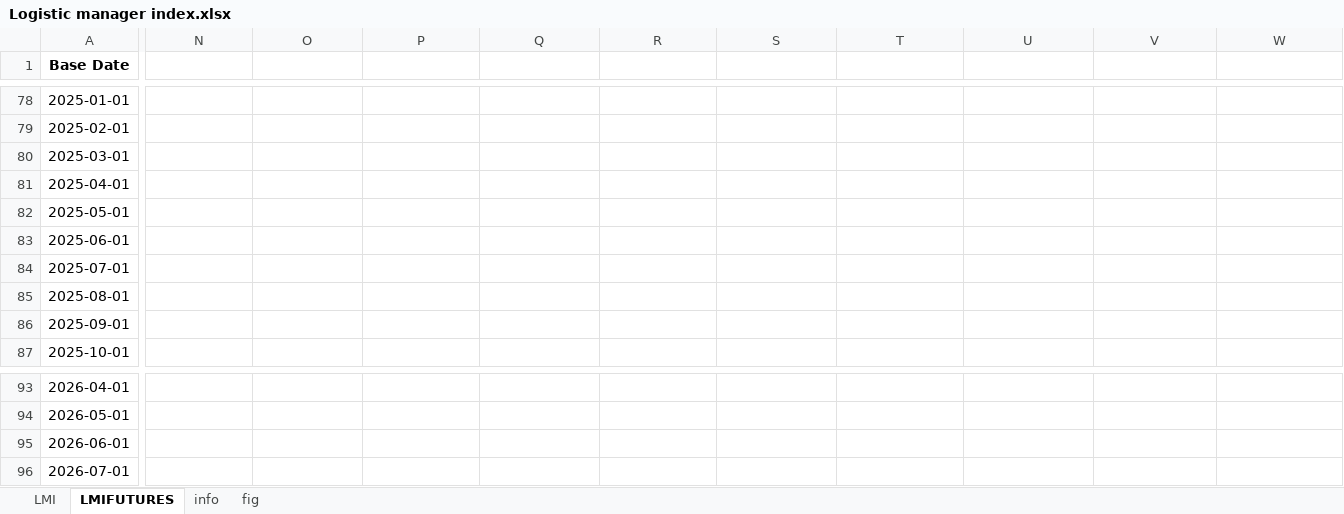
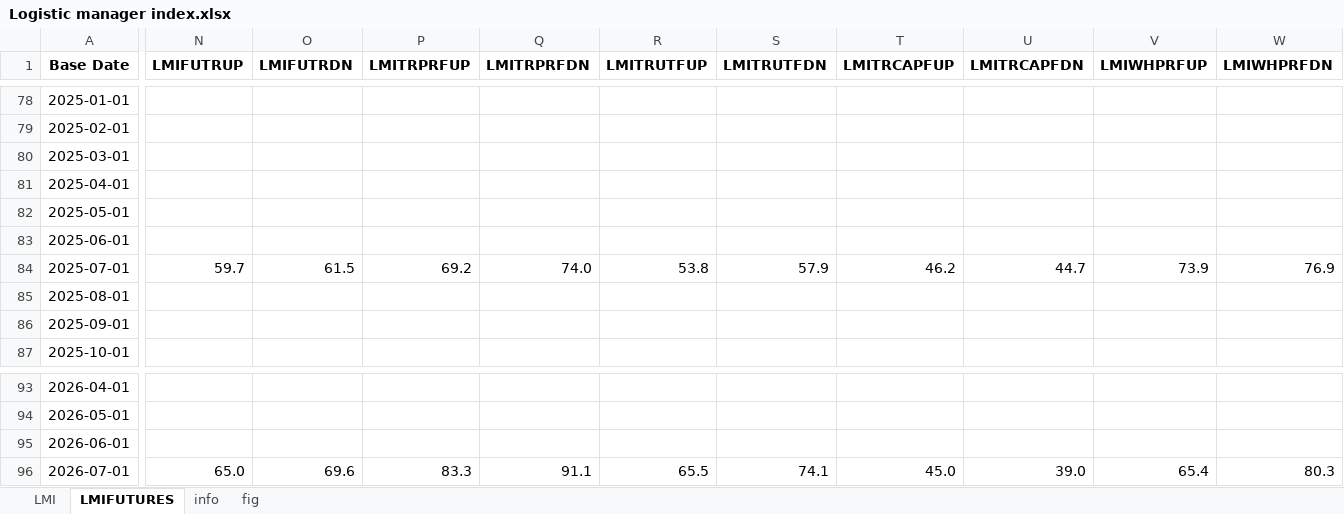
Before and after one commit to Tommylee1013/FinancialData, an Excel workbook: data_lake/industry/Logistics/Logistic manager index.xlsx, sheet LMIFUTURES, drawn as a sheet; only a part is shown, gaps mark what is left out; values as stored, in another font and other column widths than the file's, no borders; the diff covers the shown part only; the diff names each change by its address in the sheet, - before the commit and + after, or states it on an @@ line.

Commit message:
data update (2026/08/05)

```diff
--- a/data_lake/industry/Logistics/Logistic manager index.xlsx (sheet LMIFUTURES)
+++ b/data_lake/industry/Logistics/Logistic manager index.xlsx (sheet LMIFUTURES)
-N1: (empty)
+N1: LMIFUTRUP
-O1: (empty)
+O1: LMIFUTRDN
-P1: (empty)
+P1: LMITRPRFUP
-Q1: (empty)
+Q1: LMITRPRFDN
-R1: (empty)
+R1: LMITRUTFUP
-S1: (empty)
+S1: LMITRUTFDN
-T1: (empty)
+T1: LMITRCAPFUP
-U1: (empty)
+U1: LMITRCAPFDN
-V1: (empty)
+V1: LMIWHPRFUP
-W1: (empty)
+W1: LMIWHPRFDN
-N84 (LMIFUTRUP): (empty)
+N84 (LMIFUTRUP): 59.7
-O84 (LMIFUTRDN): (empty)
+O84 (LMIFUTRDN): 61.5
-P84 (LMITRPRFUP): (empty)
+P84 (LMITRPRFUP): 69.2
-Q84 (LMITRPRFDN): (empty)
+Q84 (LMITRPRFDN): 74.0
-R84 (LMITRUTFUP): (empty)
+R84 (LMITRUTFUP): 53.8
-S84 (LMITRUTFDN): (empty)
+S84 (LMITRUTFDN): 57.9
-T84 (LMITRCAPFUP): (empty)
+T84 (LMITRCAPFUP): 46.2
-U84 (LMITRCAPFDN): (empty)
+U84 (LMITRCAPFDN): 44.7
-V84 (LMIWHPRFUP): (empty)
+V84 (LMIWHPRFUP): 73.9
-W84 (LMIWHPRFDN): (empty)
+W84 (LMIWHPRFDN): 76.9
-N96 (LMIFUTRUP): (empty)
+N96 (LMIFUTRUP): 65.0
-O96 (LMIFUTRDN): (empty)
+O96 (LMIFUTRDN): 69.6
-P96 (LMITRPRFUP): (empty)
+P96 (LMITRPRFUP): 83.3
-Q96 (LMITRPRFDN): (empty)
+Q96 (LMITRPRFDN): 91.1
-R96 (LMITRUTFUP): (empty)
+R96 (LMITRUTFUP): 65.5
-S96 (LMITRUTFDN): (empty)
+S96 (LMITRUTFDN): 74.1
-T96 (LMITRCAPFUP): (empty)
+T96 (LMITRCAPFUP): 45.0
-U96 (LMITRCAPFDN): (empty)
+U96 (LMITRCAPFDN): 39.0
-V96 (LMIWHPRFUP): (empty)
+V96 (LMIWHPRFUP): 65.4
-W96 (LMIWHPRFDN): (empty)
+W96 (LMIWHPRFDN): 80.3
```
Also changed, not shown: 33 edited cells and cell formats elsewhere in this sheet, sheet LMI, charts or pictures, data_lake/freight/HARPEX.xlsx, data_lake/freight/KOBC Container Composite Index.xlsx, 37 other files.
